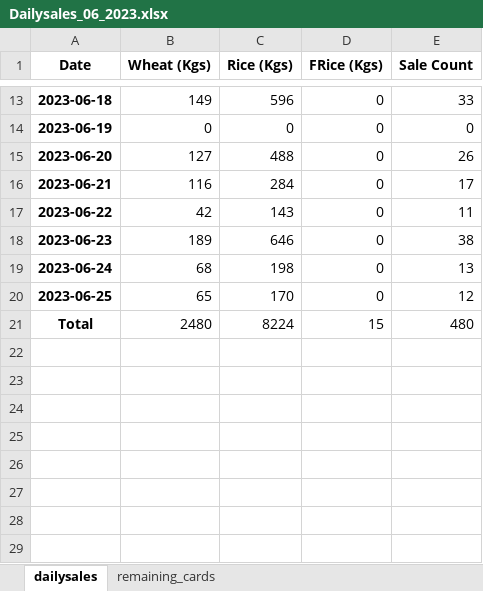
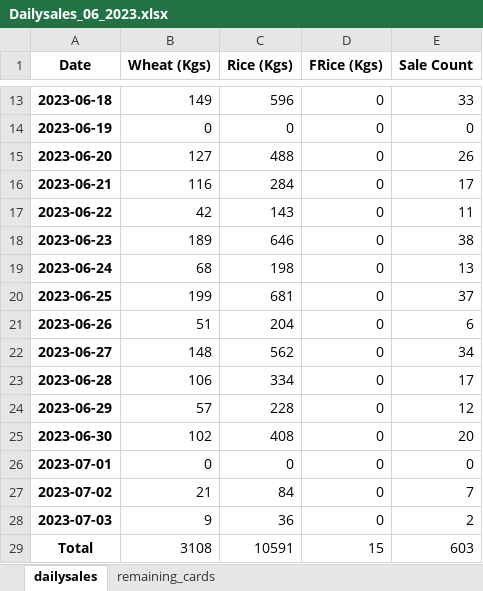
Before and after one commit to RoyalMamba/SalesTracknAnalytics, an Excel workbook: dataset/Daily sales/ds_excel/2023/Dailysales_06_2023.xlsx, sheet dailysales, drawn as a sheet; only a part is shown, gaps mark what is left out; values as stored, in another font and other column widths than the file's, no borders; addresses are those after the commit; the diff names each change by its address in the sheet, - before the commit and + after, or states it on an @@ line.

```diff
--- a/dataset/Daily sales/ds_excel/2023/Dailysales_06_2023.xlsx (sheet dailysales)
+++ b/dataset/Daily sales/ds_excel/2023/Dailysales_06_2023.xlsx (sheet dailysales)
-B20 (Wheat (Kgs)): 65
+B20 (Wheat (Kgs)): 199
-C20 (Rice (Kgs)): 170
+C20 (Rice (Kgs)): 681
-E20 (Sale Count): 12
+E20 (Sale Count): 37
+row 21: 2023-06-26 | 51 | 204 | 0 | 6
+row 22: 2023-06-27 | 148 | 562 | 0 | 34
+row 23: 2023-06-28 | 106 | 334 | 0 | 17
+row 24: 2023-06-29 | 57 | 228 | 0 | 12
+row 25: 2023-06-30 | 102 | 408 | 0 | 20
+row 26: 2023-07-01 | 0 | 0 | 0 | 0
+row 27: 2023-07-02 | 21 | 84 | 0 | 7
+row 28: 2023-07-03 | 9 | 36 | 0 | 2
-B29 (Wheat (Kgs)): 2480
+B29 (Wheat (Kgs)): 3108
-C29 (Rice (Kgs)): 8224
+C29 (Rice (Kgs)): 10591
-E29 (Sale Count): 480
+E29 (Sale Count): 603
```
Also changed, not shown: sheet remaining_cards, dataset/Daily sales/data/remaningcards.xlsx, dataset/Daily sales/ds_excel/2023/Dailysales_04_2023.xlsx, 4 other files.
